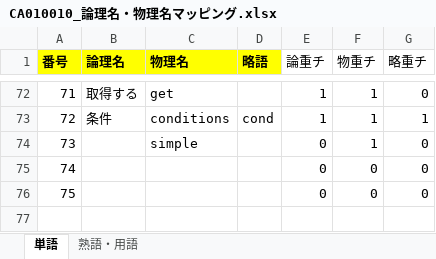
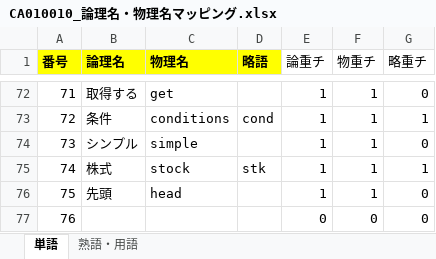
Before and after one commit to KenichiroArai/No002_ThreeStageScreenTradingSystem_Doc, an Excel workbook: AD010_内部定義/BA010_定義/CA010010_論理名・物理名マッピング.xlsx, sheet 単語, drawn as a sheet; only a part is shown, gaps mark what is left out; values as stored, in another font and other column widths than the file's, no borders; removed rows and columns are numbered as before the commit, all else as after; the diff names each change by its address in the sheet, - before the commit and + after, or states it on an @@ line.

Commit message:
(refs #4123) STEP01　一通り作成　TSSTSの実装　本処理　スクリーンの全体像を作成する
論理名・物理名マッピングを追加。

```diff
--- a/AD010_内部定義/BA010_定義/CA010010_論理名・物理名マッピング.xlsx (sheet 単語)
+++ b/AD010_内部定義/BA010_定義/CA010010_論理名・物理名マッピング.xlsx (sheet 単語)
-B74 (論理名): (empty)
+B74 (論理名): シンプル
-E74 (論重チ): 0
+E74 (論重チ): 1
+row 75: 74 | 株式 | stock | stk | 1 | 1 | 1
+row 76: 75 | 先頭 | head |  | 1 | 1 | 0
@@ column A (番号) renumbered in row 77 @@
-row 76: 75 |  |  |  | 0 | 0 | 0
```
Also changed, not shown: formulas that keep their value.
